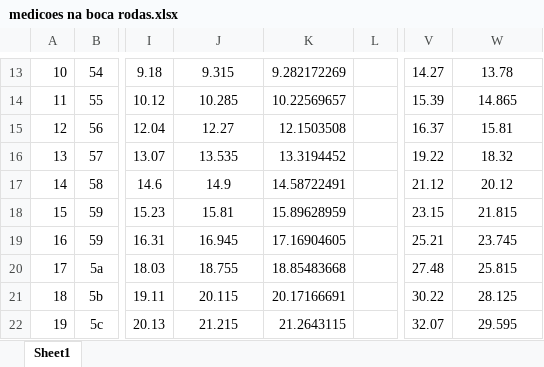
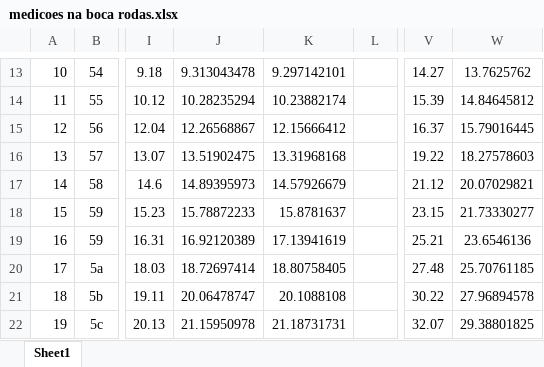
Before and after one commit to LCAD-UFES/carmen_lcad, an Excel workbook: sharedlib/OpenJAUS/medicoes na boca rodas.xlsx, sheet Sheet1, drawn as a sheet; only a part is shown, gaps mark what is left out; values as stored, in another font and other column widths than the file's, no borders; charts and pictures not drawn; the diff covers the shown part only; the diff names each change by its address in the sheet, - before the commit and + after, or states it on an @@ line.

```diff
--- a/sharedlib/OpenJAUS/medicoes na boca rodas.xlsx (sheet Sheet1)
+++ b/sharedlib/OpenJAUS/medicoes na boca rodas.xlsx (sheet Sheet1)
-J13: 9.315
+J13: 9.313043478
-K13: 9.282172269
+K13: 9.297142101
-W13: 13.78
+W13: 13.7625762
-J14: 10.285
+J14: 10.28235294
-K14: 10.22569657
+K14: 10.23882174
-W14: 14.865
+W14: 14.84645812
-J15: 12.27
+J15: 12.26568867
-K15: 12.1503508
+K15: 12.15666412
-W15: 15.81
+W15: 15.79016445
-J16: 13.535
+J16: 13.51902475
-K16: 13.3194452
+K16: 13.31968168
-W16: 18.32
+W16: 18.27578603
-J17: 14.9
+J17: 14.89395973
-K17: 14.58722491
+K17: 14.57926679
-W17: 20.12
+W17: 20.07029821
-J18: 15.81
+J18: 15.78872233
-K18: 15.89628959
+K18: 15.8781637
-W18: 21.815
+W18: 21.73330277
-J19: 16.945
+J19: 16.92120389
-K19: 17.16904605
+K19: 17.13941619
-W19: 23.745
+W19: 23.6546136
-J20: 18.755
+J20: 18.72697414
-K20: 18.85483668
+K20: 18.80758405
-W20: 25.815
+W20: 25.70761185
-J21: 20.115
+J21: 20.06478747
-K21: 20.17166691
+K21: 20.1088108
-W21: 28.125
+W21: 27.96894578
-J22: 21.215
+J22: 21.15950978
-K22: 21.2643115
+K22: 21.18731731
-W22: 29.595
+W22: 29.38801825
```
Also changed, not shown: 1 added row, 1 removed row and 43 edited cells elsewhere in this sheet, charts or pictures, 1 other file.
